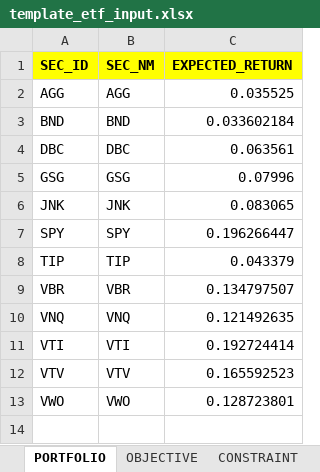
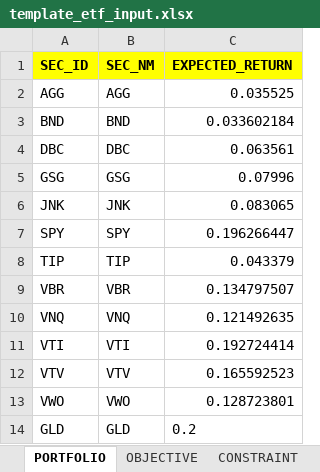
Before and after one commit to quantsummaries/sport, an Excel workbook: template_etf_input.xlsx, sheet PORTFOLIO, drawn as a sheet; values as stored, in another font and other column widths than the file's, no borders; the diff names each change by its address in the sheet, - before the commit and + after, or states it on an @@ line.

Commit message:
enriched covar matrix output; added GLD to portfolio.

```diff
--- a/template_etf_input.xlsx (sheet PORTFOLIO)
+++ b/template_etf_input.xlsx (sheet PORTFOLIO)
+row 14: GLD | GLD | 0.2
```
Also changed, not shown: sheet COVAR_MATRIX, sheet CONSTRAINT, template_cn_output.xlsx, template_en_output.xlsx, 6 other files.
